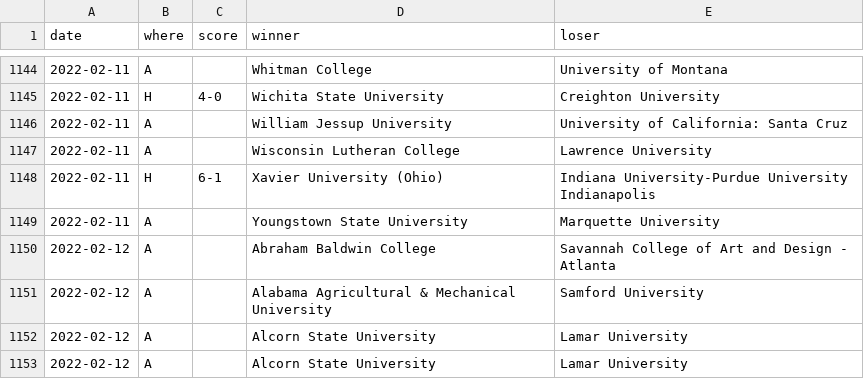
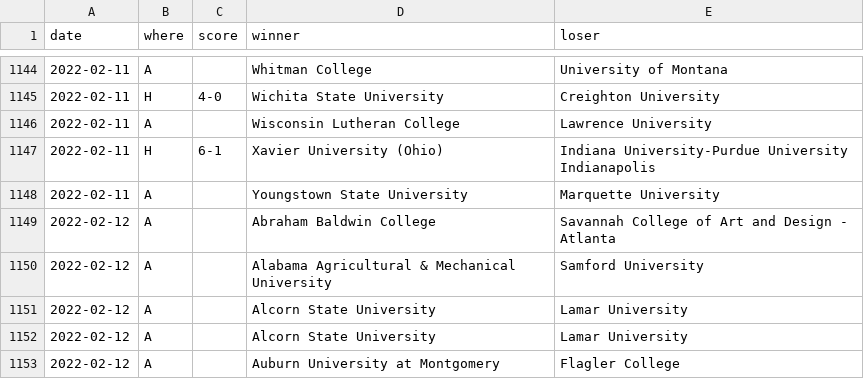
Before and after one commit to TennisOpenData/college-tennis-massey, a TSV file: 2021-22_men_results.tsv, drawn as a sheet; only a part is shown, gaps mark what is left out; the shorter side is filled out with more unchanged rows.

```diff
--- a/2021-22_men_results.tsv
+++ b/2021-22_men_results.tsv
@@ -1145,3 +1145,2 @@ date	where	score	winner	loser
 2022-02-11	H	4-0	Wichita State University	Creighton University
-2022-02-11	A		William Jessup University	University of California: Santa Cruz
 2022-02-11	A		Wisconsin Lutheran College	Lawrence University
```
